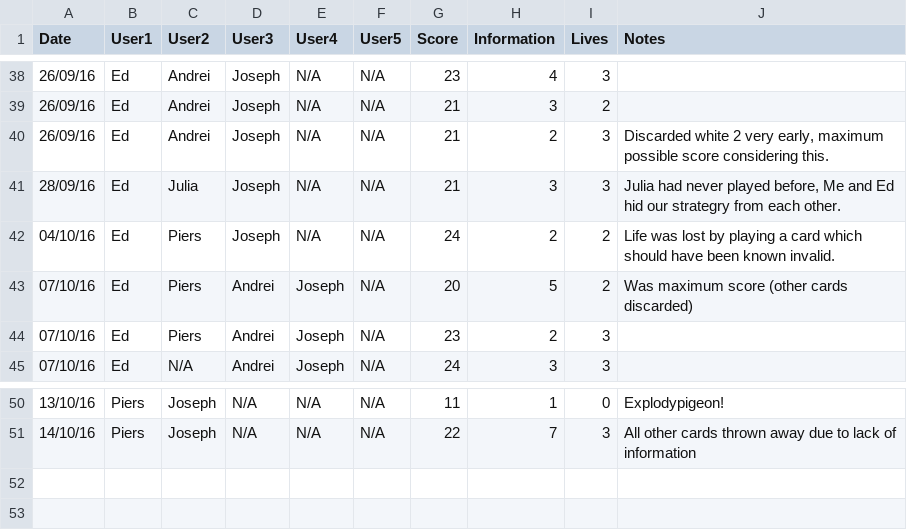
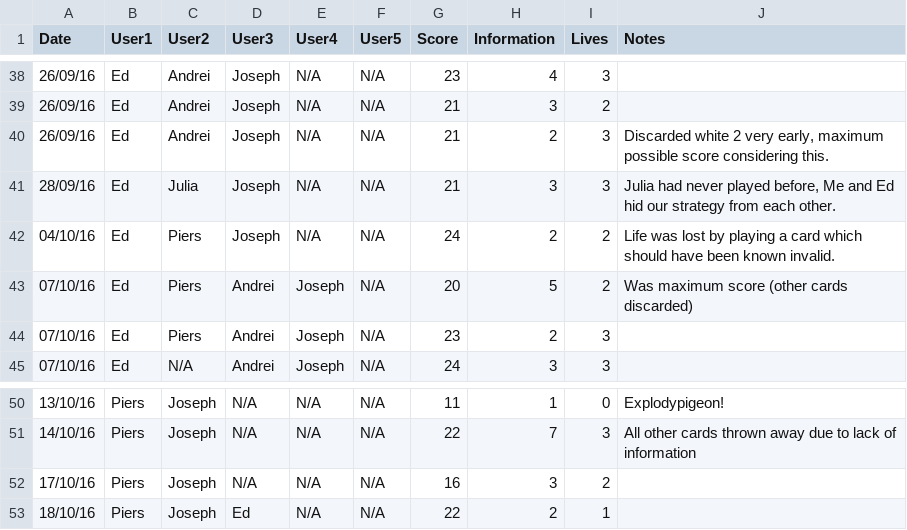
Before and after one commit to hopshackle/hanabiEngine, a CSV file: research/humans.csv, drawn as a sheet; only a part is shown, gaps mark what is left out.

```diff
--- a/research/humans.csv
+++ b/research/humans.csv
@@ -40,3 +40,3 @@ Date,User1,User2,User3,User4,User5,Score,Information,Lives,Notes
 26/09/16,Ed,Andrei,Joseph,N/A,N/A,21,2,3,"Discarded white 2 very early, maximum possible score considering this."
-28/09/16,Ed,Julia,Joseph,N/A,N/A,21,3,3,"Julia had never played before, Me and Ed hid our strategry from each other."
+28/09/16,Ed,Julia,Joseph,N/A,N/A,21,3,3,"Julia had never played before, Me and Ed hid our strategy from each other."
 04/10/16,Ed,Piers,Joseph,N/A,N/A,24,2,2,Life was lost by playing a card which should have been known invalid.
@@ -51 +51,3 @@ Date,User1,User2,User3,User4,User5,Score,Information,Lives,Notes
 14/10/16,Piers,Joseph,N/A,N/A,N/A,22,7,3,All other cards thrown away due to lack of information
+17/10/16,Piers,Joseph,N/A,N/A,N/A,16,3,2,
+18/10/16,Piers,Joseph,Ed,N/A,N/A,22,2,1,
```
Also changed, not shown: 9 other files.
